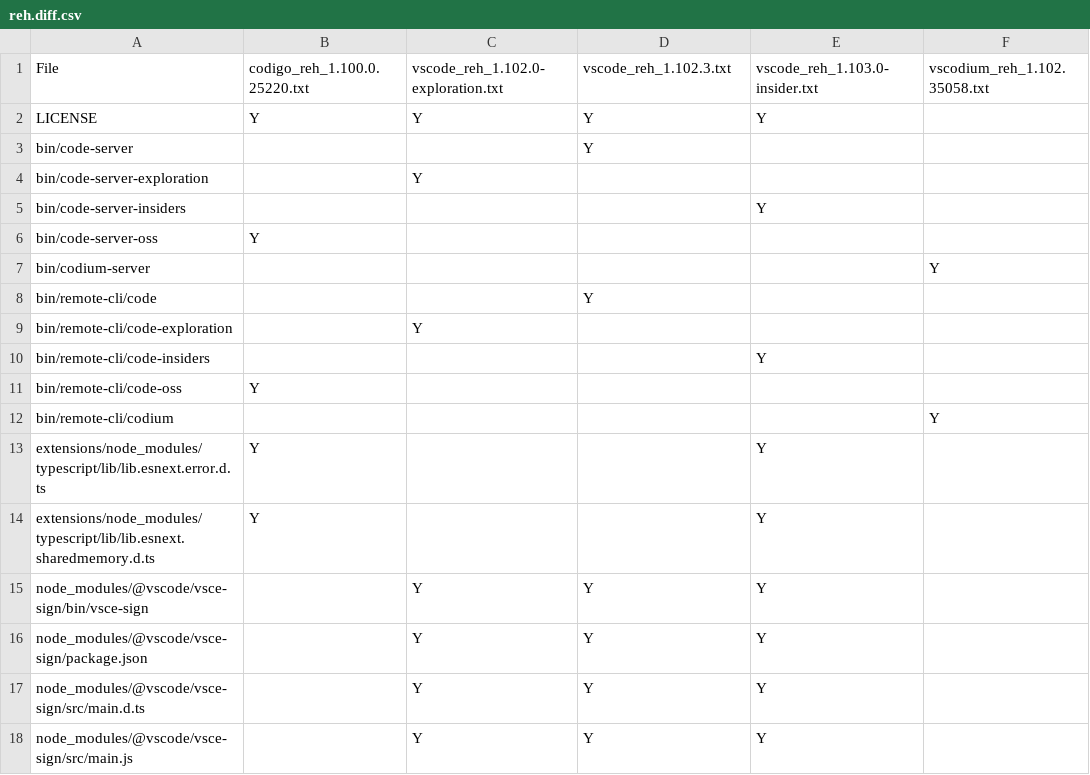
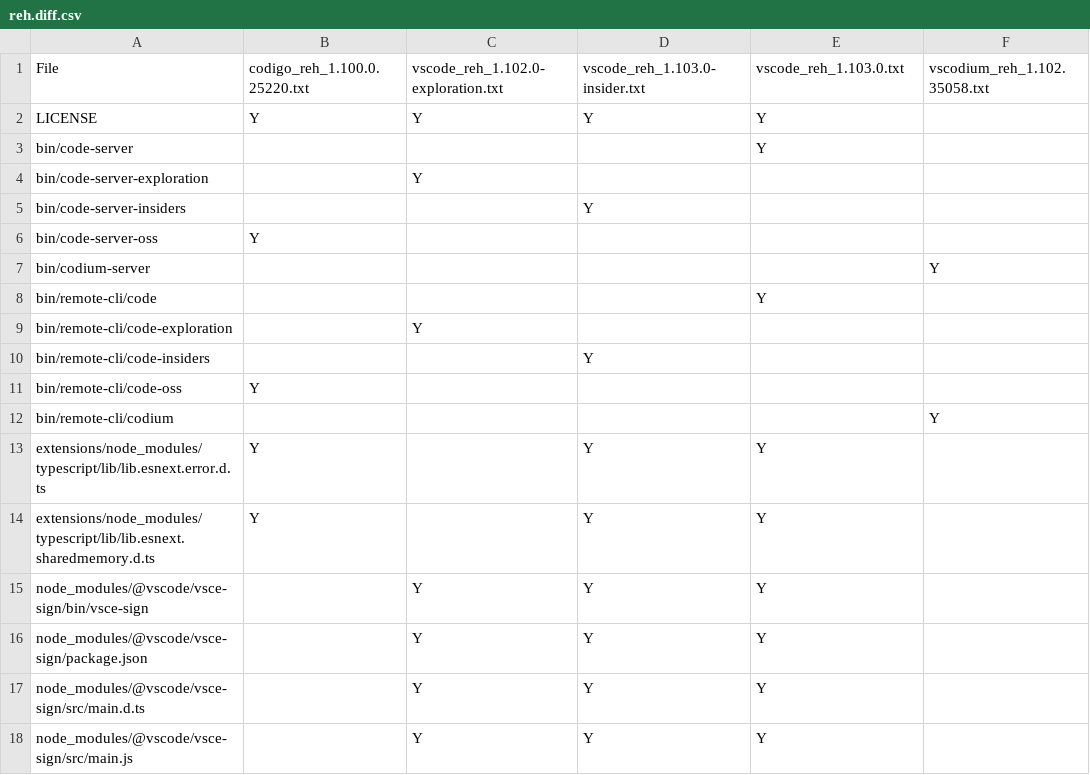
Before and after one commit to btwiuse/vsdiff, a CSV file: reh.diff.csv, drawn as a sheet; only a part is shown.

```diff
--- a/reh.diff.csv
+++ b/reh.diff.csv
@@ -1,15 +1,15 @@
-File,codigo_reh_1.100.0.25220.txt,vscode_reh_1.102.0-exploration.txt,vscode_reh_1.102.3.txt,vscode_reh_1.103.0-insider.txt,vscodium_reh_1.102.35058.txt
+File,codigo_reh_1.100.0.25220.txt,vscode_reh_1.102.0-exploration.txt,vscode_reh_1.103.0-insider.txt,vscode_reh_1.103.0.txt,vscodium_reh_1.102.35058.txt
 LICENSE,Y,Y,Y,Y,
-bin/code-server,,,Y,,
+bin/code-server,,,,Y,
 bin/code-server-exploration,,Y,,,
-bin/code-server-insiders,,,,Y,
+bin/code-server-insiders,,,Y,,
 bin/code-server-oss,Y,,,,
 bin/codium-server,,,,,Y
-bin/remote-cli/code,,,Y,,
+bin/remote-cli/code,,,,Y,
 bin/remote-cli/code-exploration,,Y,,,
-bin/remote-cli/code-insiders,,,,Y,
+bin/remote-cli/code-insiders,,,Y,,
 bin/remote-cli/code-oss,Y,,,,
 bin/remote-cli/codium,,,,,Y
-extensions/node_modules/typescript/lib/lib.esnext.error.d.ts,Y,,,Y,
-extensions/node_modules/typescript/lib/lib.esnext.sharedmemory.d.ts,Y,,,Y,
+extensions/node_modules/typescript/lib/lib.esnext.error.d.ts,Y,,Y,Y,
+extensions/node_modules/typescript/lib/lib.esnext.sharedmemory.d.ts,Y,,Y,Y,
 node_modules/@vscode/vsce-sign/bin/vsce-sign,,Y,Y,Y,
```
Also changed, not shown: reh-web.diff.csv, web.diff.csv, 4 other files.
